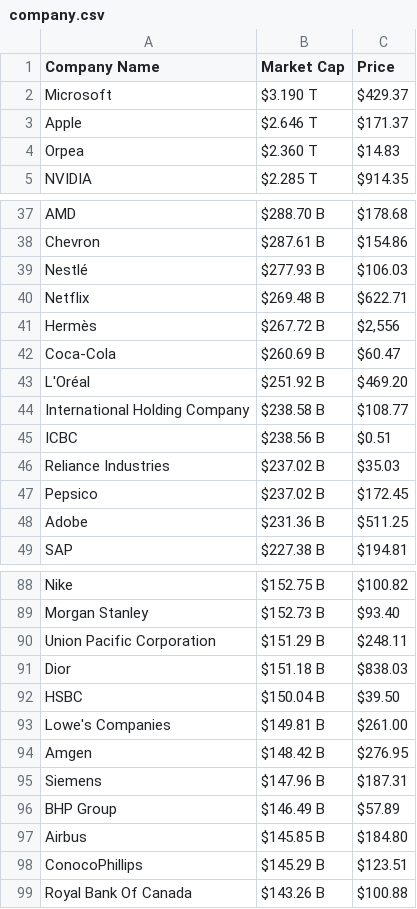
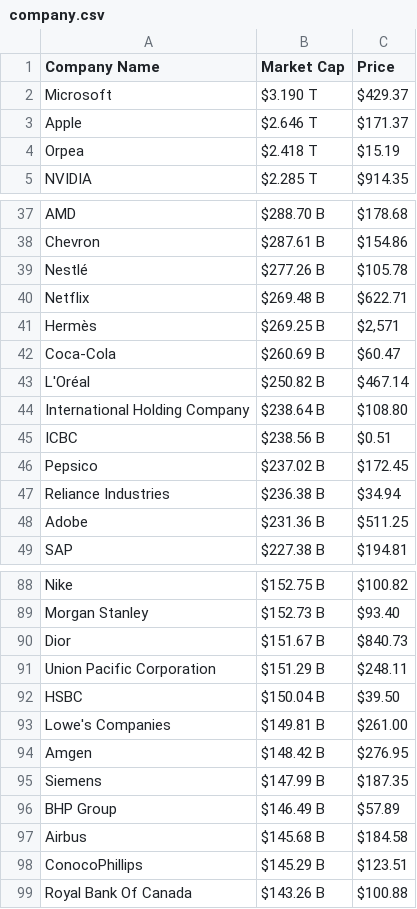
Before and after one commit to AbhishekBaske/marketcap_webscrap, a CSV file: company.csv, drawn as a sheet; only a part is shown, gaps mark what is left out; the diff covers the shown part only.

Commit message:
Automated data update

```diff
--- a/company.csv
+++ b/company.csv
@@ -3,3 +3,3 @@ Microsoft,$3.190 T,$429.37
 Apple,$2.646 T,$171.37
-Orpea,$2.360 T,$14.83
+Orpea,$2.418 T,$15.19
 NVIDIA,$2.285 T,$914.35
@@ -38,11 +38,11 @@ AMD,$288.70 B,$178.68
 Chevron,$287.61 B,$154.86
-Nestlé,$277.93 B,$106.03
+Nestlé,$277.26 B,$105.78
 Netflix,$269.48 B,$622.71
-Hermès,$267.72 B,"$2,556"
+Hermès,$269.25 B,"$2,571"
 Coca-Cola,$260.69 B,$60.47
-L'Oréal,$251.92 B,$469.20
-International Holding Company,$238.58 B,$108.77
+L'Oréal,$250.82 B,$467.14
+International Holding Company,$238.64 B,$108.80
 ICBC,$238.56 B,$0.51
-Reliance Industries,$237.02 B,$35.03
 Pepsico,$237.02 B,$172.45
+Reliance Industries,$236.38 B,$34.94
 Adobe,$231.36 B,$511.25
@@ -89,4 +89,4 @@ Nike,$152.75 B,$100.82
 Morgan Stanley,$152.73 B,$93.40
+Dior,$151.67 B,$840.73
 Union Pacific Corporation,$151.29 B,$248.11
-Dior,$151.18 B,$838.03
 HSBC,$150.04 B,$39.50
@@ -94,5 +94,5 @@ Lowe's Companies,$149.81 B,$261.00
 Amgen,$148.42 B,$276.95
-Siemens,$147.96 B,$187.31
+Siemens,$147.99 B,$187.35
 BHP Group,$146.49 B,$57.89
-Airbus,$145.85 B,$184.80
+Airbus,$145.68 B,$184.58
 ConocoPhillips,$145.29 B,$123.51
```
Also changed, not shown: 6 edited cells elsewhere in this file, 1 other file.
